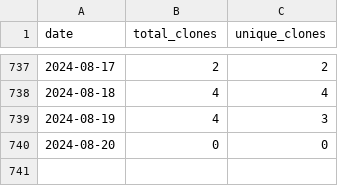
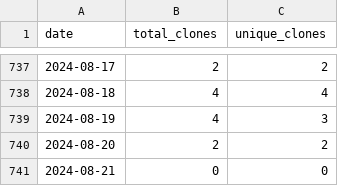
Before and after one commit to wumphlett/COMP-2210, a CSV file: .traffic/clones.csv, drawn as a sheet; only a part is shown, gaps mark what is left out.

```diff
--- a/.traffic/clones.csv
+++ b/.traffic/clones.csv
@@ -739,2 +739,3 @@ date,total_clones,unique_clones
 2024-08-19,4,3
-2024-08-20,0,0
+2024-08-20,2,2
+2024-08-21,0,0
```
Also changed, not shown: .traffic/views.csv, 3 other files.
